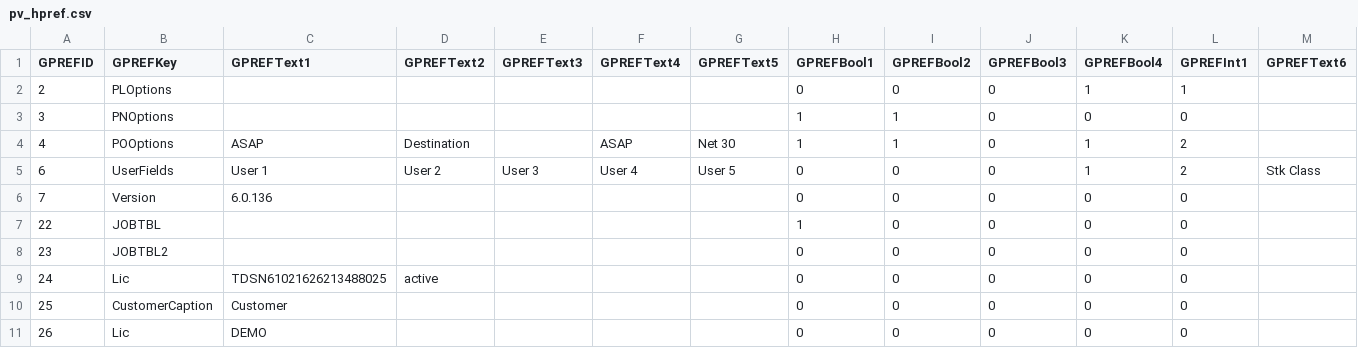
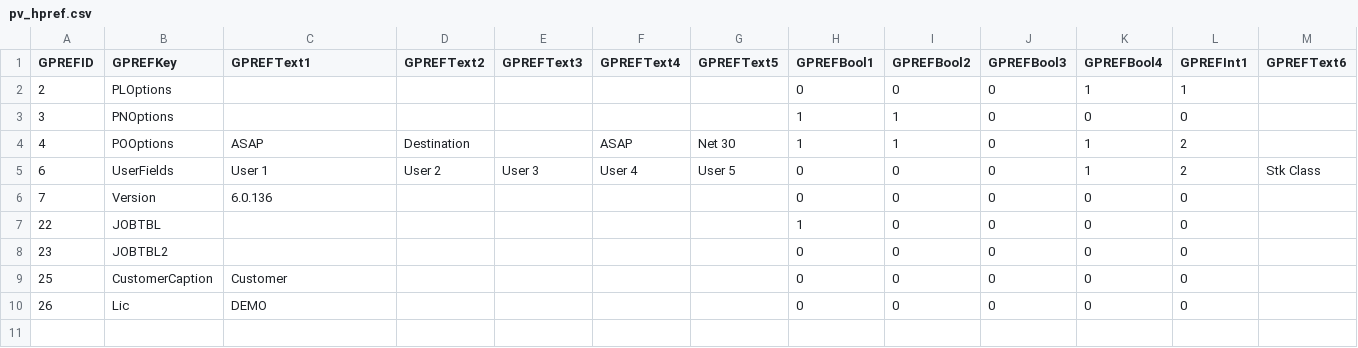
Before and after one commit to dalers/maestro, a CSV file: protected/data/csv/pv_hpref.csv, drawn as a sheet; only a part is shown; rows hold the shown columns only; the diff names each change by its address in the sheet, - before the commit and + after, or states it on an @@ line.

```diff
--- a/protected/data/csv/pv_hpref.csv
+++ b/protected/data/csv/pv_hpref.csv
-row 9: 24 | Lic | TDSN61021626213488025 | active |  |  |  | 0 | 0 | 0 | 0 | 0
```
Also changed, not shown: 2 other files.
